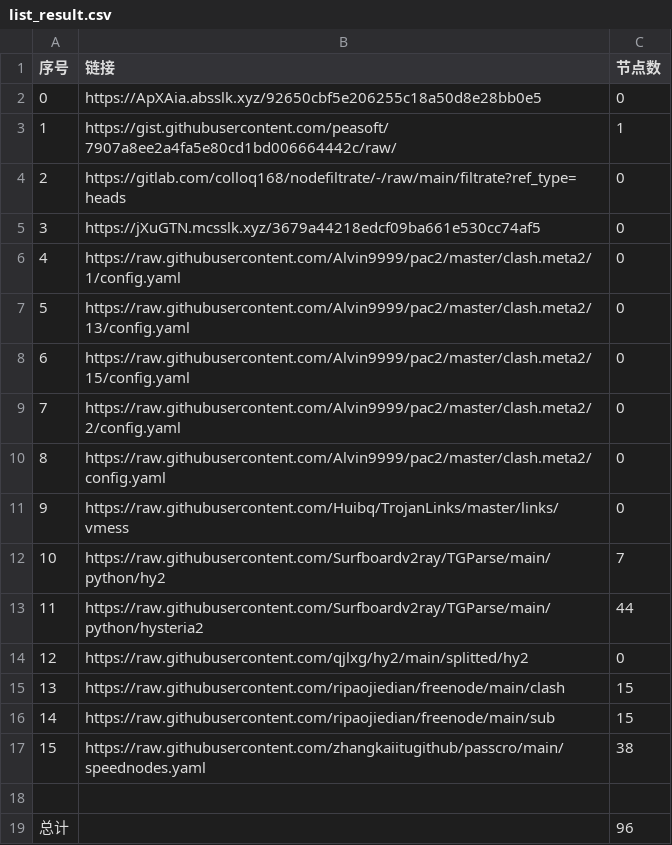
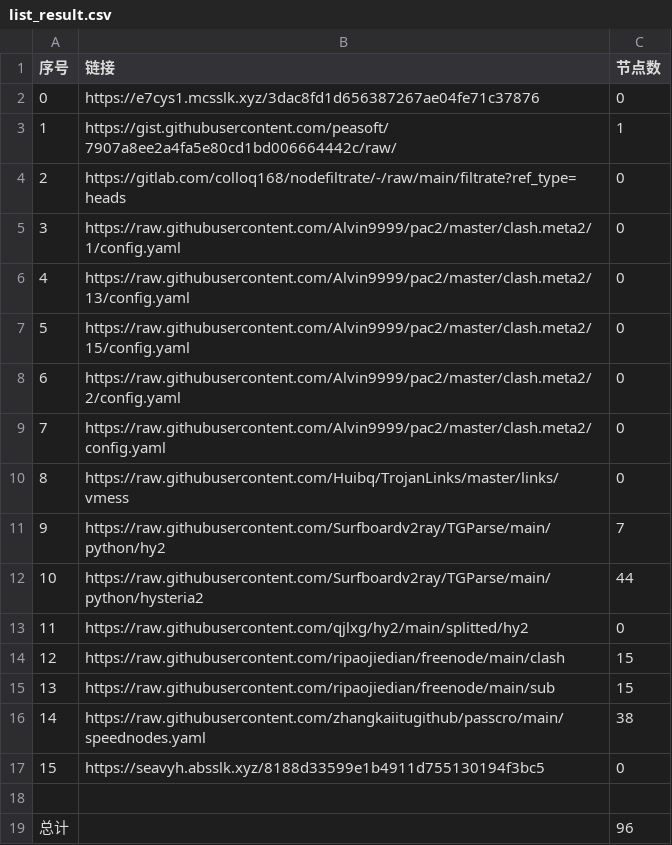
Before and after one commit to gp5061127/NoMoreWalls, a CSV file: list_result.csv, drawn as a sheet; removed rows and columns are numbered as before the commit, all else as after; the diff names each change by its address in the sheet, - before the commit and + after, or states it on an @@ line.

```diff
--- a/list_result.csv
+++ b/list_result.csv
-B2 (链接): https://ApXAia.absslk.xyz/92650cbf5e206255c18a50d8e28bb0e5
+B2 (链接): https://e7cys1.mcsslk.xyz/3dac8fd1d656387267ae04fe71c37876
-row 5: 3 | https://jXuGTN.mcsslk.xyz/3679a44218edcf09ba661e530cc74af5 | 0
@@ column A (序号) renumbered between rows 5 and 16 @@
+row 17: 15 | https://seavyh.absslk.xyz/8188d33599e1b4911d755130194f3bc5 | 0
```
Also changed, not shown: 3 other files.
